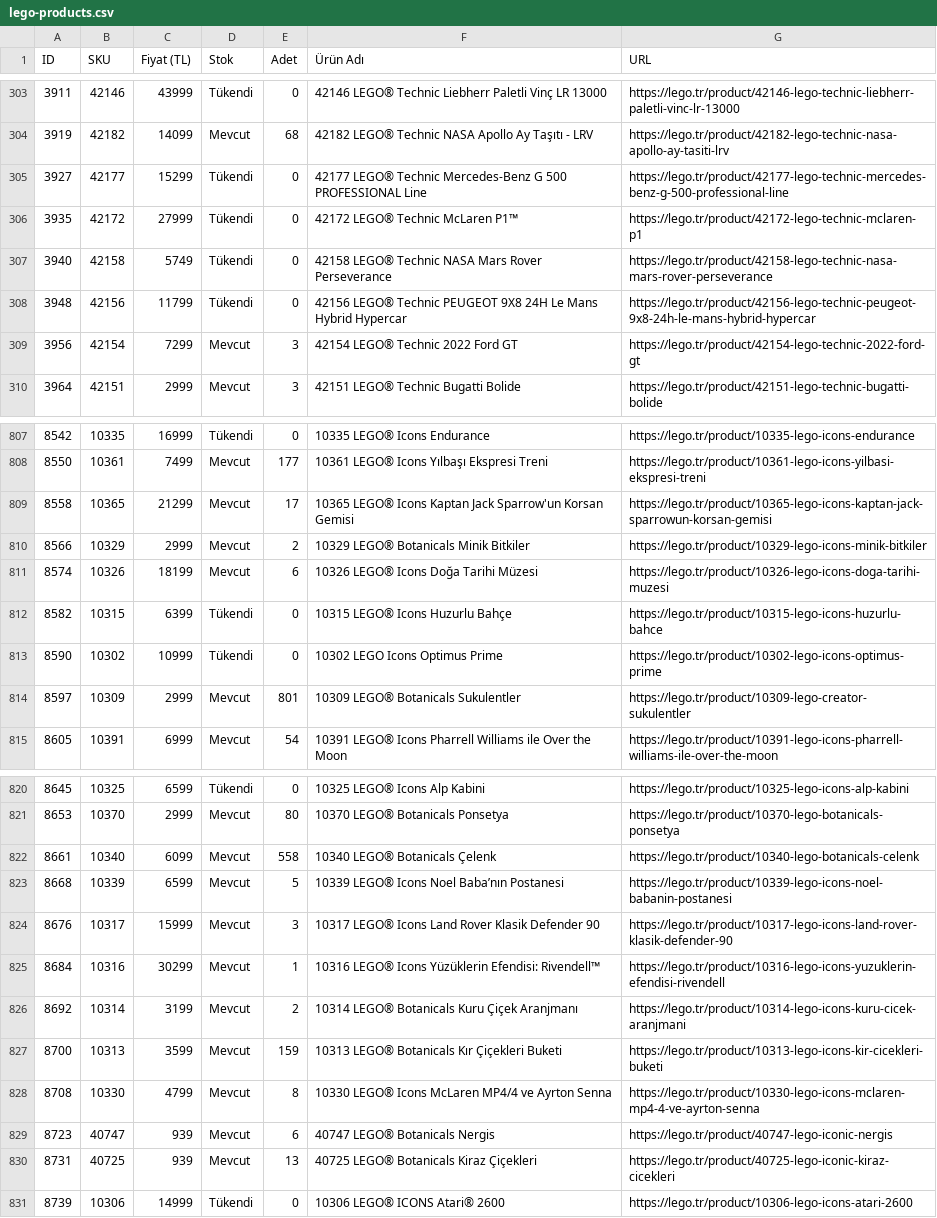
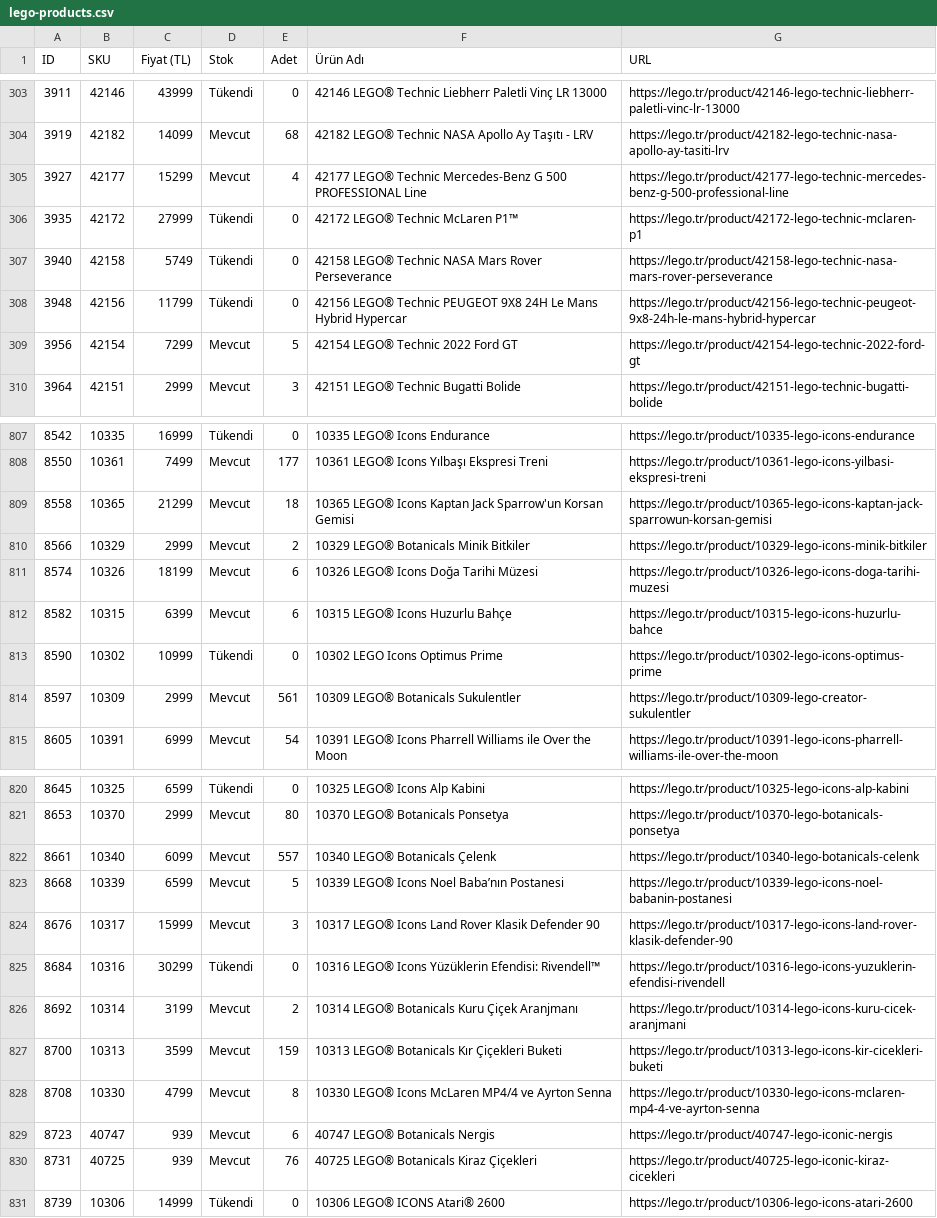
Before and after one commit to mehranyavari/woocommerce-stock-scraper, a CSV file: output/lego-products.csv, drawn as a sheet; only a part is shown, gaps mark what is left out; the diff covers the shown part only.

```diff
--- a/output/lego-products.csv
+++ b/output/lego-products.csv
@@ -304,3 +304,3 @@ ID,SKU,Fiyat (TL),Stok,Adet,Ürün Adı,URL
 3919,42182,14099,Mevcut,68,"42182 LEGO® Technic NASA Apollo Ay Taşıtı - LRV","https://lego.tr/product/42182-lego-technic-nasa-apollo-ay-tasiti-lrv"
-3927,42177,15299,Tükendi,0,"42177 LEGO® Technic Mercedes-Benz G 500 PROFESSIONAL Line","https://lego.tr/product/42177-lego-technic-mercedes-benz-g-500-professional-line"
+3927,42177,15299,Mevcut,4,"42177 LEGO® Technic Mercedes-Benz G 500 PROFESSIONAL Line","https://lego.tr/product/42177-lego-technic-mercedes-benz-g-500-professional-line"
 3935,42172,27999,Tükendi,0,"42172 LEGO® Technic McLaren P1™","https://lego.tr/product/42172-lego-technic-mclaren-p1"
@@ -308,3 +308,3 @@ ID,SKU,Fiyat (TL),Stok,Adet,Ürün Adı,URL
 3948,42156,11799,Tükendi,0,"42156 LEGO® Technic PEUGEOT 9X8 24H Le Mans Hybrid Hypercar","https://lego.tr/product/42156-lego-technic-peugeot-9x8-24h-le-mans-hybrid-hypercar"
-3956,42154,7299,Mevcut,3,"42154 LEGO® Technic 2022 Ford GT","https://lego.tr/product/42154-lego-technic-2022-ford-gt"
+3956,42154,7299,Mevcut,5,"42154 LEGO® Technic 2022 Ford GT","https://lego.tr/product/42154-lego-technic-2022-ford-gt"
 3964,42151,2999,Mevcut,3,"42151 LEGO® Technic Bugatti Bolide","https://lego.tr/product/42151-lego-technic-bugatti-bolide"
@@ -808,8 +808,8 @@ ID,SKU,Fiyat (TL),Stok,Adet,Ürün Adı,URL
 8550,10361,7499,Mevcut,177,"10361 LEGO® Icons Yılbaşı Ekspresi Treni","https://lego.tr/product/10361-lego-icons-yilbasi-ekspresi-treni"
-8558,10365,21299,Mevcut,17,"10365 LEGO® Icons Kaptan Jack Sparrow'un Korsan Gemisi","https://lego.tr/product/10365-lego-icons-kaptan-jack-sparrowun-korsan-gemisi"
+8558,10365,21299,Mevcut,18,"10365 LEGO® Icons Kaptan Jack Sparrow'un Korsan Gemisi","https://lego.tr/product/10365-lego-icons-kaptan-jack-sparrowun-korsan-gemisi"
 8566,10329,2999,Mevcut,2,"10329 LEGO® Botanicals Minik Bitkiler","https://lego.tr/product/10329-lego-icons-minik-bitkiler"
 8574,10326,18199,Mevcut,6,"10326 LEGO® Icons Doğa Tarihi Müzesi","https://lego.tr/product/10326-lego-icons-doga-tarihi-muzesi"
-8582,10315,6399,Tükendi,0,"10315 LEGO® Icons Huzurlu Bahçe","https://lego.tr/product/10315-lego-icons-huzurlu-bahce"
+8582,10315,6399,Mevcut,6,"10315 LEGO® Icons Huzurlu Bahçe","https://lego.tr/product/10315-lego-icons-huzurlu-bahce"
 8590,10302,10999,Tükendi,0,"10302 LEGO Icons Optimus Prime","https://lego.tr/product/10302-lego-icons-optimus-prime"
-8597,10309,2999,Mevcut,801,"10309 LEGO® Botanicals Sukulentler","https://lego.tr/product/10309-lego-creator-sukulentler"
+8597,10309,2999,Mevcut,561,"10309 LEGO® Botanicals Sukulentler","https://lego.tr/product/10309-lego-creator-sukulentler"
 8605,10391,6999,Mevcut,54,"10391 LEGO® Icons Pharrell Williams ile Over the Moon","https://lego.tr/product/10391-lego-icons-pharrell-williams-ile-over-the-moon"
@@ -821,6 +821,6 @@ ID,SKU,Fiyat (TL),Stok,Adet,Ürün Adı,URL
 8653,10370,2999,Mevcut,80,"10370 LEGO® Botanicals Ponsetya","https://lego.tr/product/10370-lego-botanicals-ponsetya"
-8661,10340,6099,Mevcut,558,"10340 LEGO® Botanicals Çelenk","https://lego.tr/product/10340-lego-botanicals-celenk"
+8661,10340,6099,Mevcut,557,"10340 LEGO® Botanicals Çelenk","https://lego.tr/product/10340-lego-botanicals-celenk"
 8668,10339,6599,Mevcut,5,"10339 LEGO® Icons Noel Baba’nın Postanesi","https://lego.tr/product/10339-lego-icons-noel-babanin-postanesi"
 8676,10317,15999,Mevcut,3,"10317 LEGO® Icons Land Rover Klasik Defender 90","https://lego.tr/product/10317-lego-icons-land-rover-klasik-defender-90"
-8684,10316,30299,Mevcut,1,"10316 LEGO® Icons Yüzüklerin Efendisi: Rivendell™","https://lego.tr/product/10316-lego-icons-yuzuklerin-efendisi-rivendell"
+8684,10316,30299,Tükendi,0,"10316 LEGO® Icons Yüzüklerin Efendisi: Rivendell™","https://lego.tr/product/10316-lego-icons-yuzuklerin-efendisi-rivendell"
 8692,10314,3199,Mevcut,2,"10314 LEGO® Botanicals Kuru Çiçek Aranjmanı","https://lego.tr/product/10314-lego-icons-kuru-cicek-aranjmani"
@@ -829,3 +829,3 @@ ID,SKU,Fiyat (TL),Stok,Adet,Ürün Adı,URL
 8723,40747,939,Mevcut,6,"40747 LEGO® Botanicals Nergis","https://lego.tr/product/40747-lego-iconic-nergis"
-8731,40725,939,Mevcut,13,"40725 LEGO® Botanicals Kiraz Çiçekleri","https://lego.tr/product/40725-lego-iconic-kiraz-cicekleri"
+8731,40725,939,Mevcut,76,"40725 LEGO® Botanicals Kiraz Çiçekleri","https://lego.tr/product/40725-lego-iconic-kiraz-cicekleri"
 8739,10306,14999,Tükendi,0,"10306 LEGO® ICONS Atari® 2600","https://lego.tr/product/10306-lego-icons-atari-2600"
```
Also changed, not shown: 102 edited cells elsewhere in this file, 3 other files.
